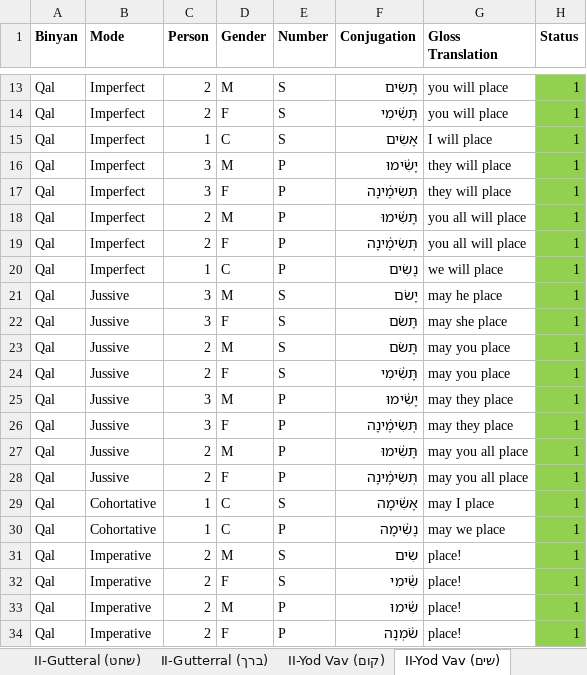
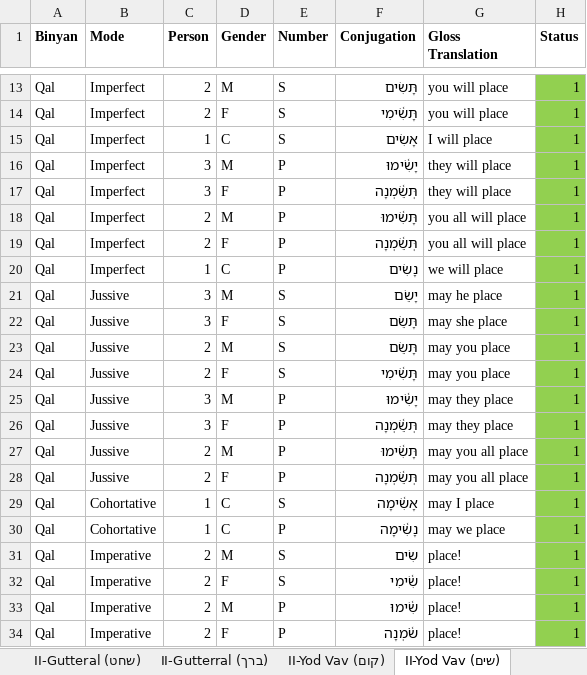
Before and after one commit to yukierbes/hebrew-verb-app, an Excel workbook: data/Answers.xlsx, sheet II-Yod Vav (שים), drawn as a sheet; only a part is shown, gaps mark what is left out; values as stored, in another font and other column widths than the file's, no borders; the diff names each change by its address in the sheet, - before the commit and + after, or states it on an @@ line.

```diff
--- a/data/Answers.xlsx (sheet II-Yod Vav (שים))
+++ b/data/Answers.xlsx (sheet II-Yod Vav (שים))
-F17 (Conjugation): תְּשִׂימֶ֫ינָה
+F17 (Conjugation): תְּשֵׂ֫מְנָה
-F19 (Conjugation): תְּשִׂימֶ֫ינָה
+F19 (Conjugation): תְּשֵׂ֫מְנָה
-F21 (Conjugation): יָשֹׂם
+F21 (Conjugation): יָשֵׂם
-F22:F23 (Conjugation): תָּשֹׂם
+F22:F23 (Conjugation): תָּשֵׂם
-F26 (Conjugation): תְּשִׂימֶ֫ינָה
+F26 (Conjugation): תְּשֵׂ֫מְנָה
-F28 (Conjugation): תְּשִׂימֶ֫ינָה
+F28 (Conjugation): תְּשֵׂ֫מְנָה
```
Also changed, not shown: sheet II-Gutteral (שחט), sheet II-Yod Vav (קום), other sheet tabs.
